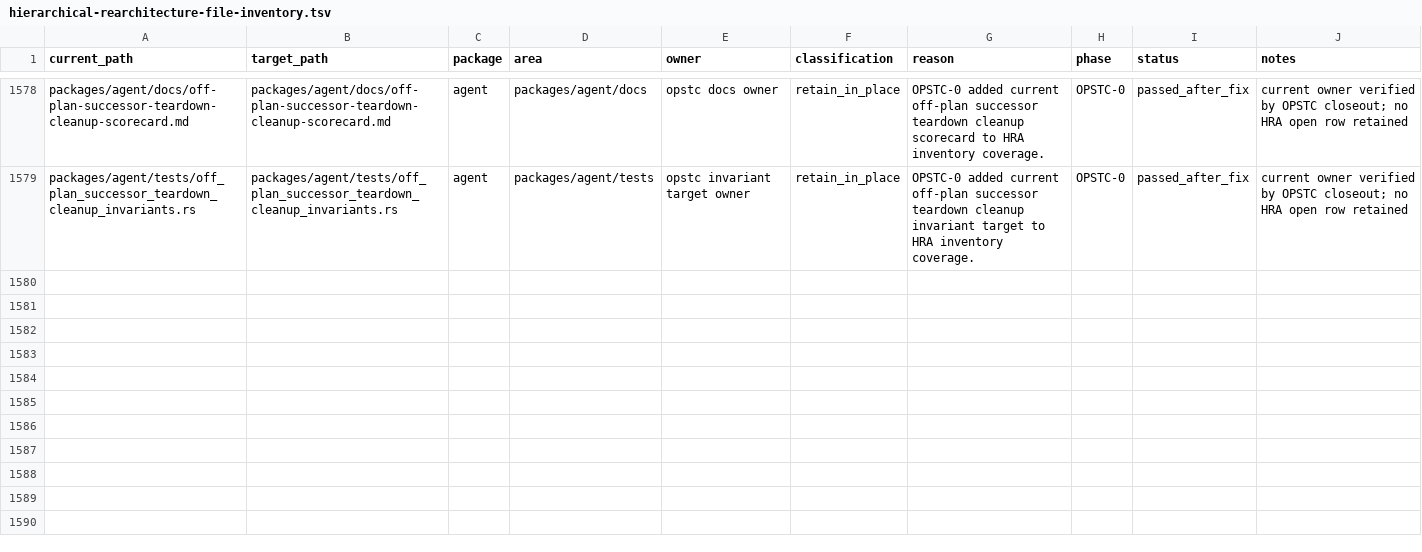
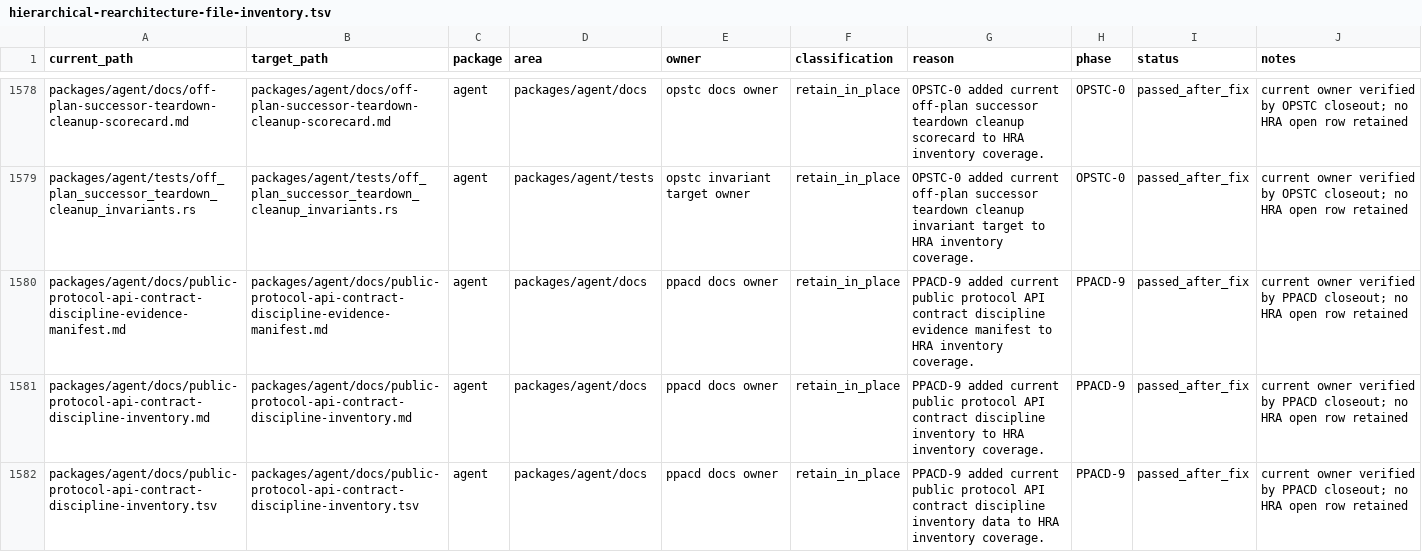
Before and after one commit to mhismail3/tron, a TSV file: packages/agent/docs/hierarchical-rearchitecture-file-inventory.tsv, drawn as a sheet; only a part is shown, gaps mark what is left out; the diff covers the shown part only; the diff names each change by its address in the sheet, - before the commit and + after, or states it on an @@ line.

```diff
--- a/packages/agent/docs/hierarchical-rearchitecture-file-inventory.tsv
+++ b/packages/agent/docs/hierarchical-rearchitecture-file-inventory.tsv
+row 1580: packages/agent/docs/public-protocol-api-contract-discipline-evidence-manifest.md | packages/agent/docs/public-protocol-api-contract-discipline-evidence-manifest.md | agent | packages/agent/docs | ppacd docs owner | retain_in_place | PPACD-9 added current public protocol API contract discipline evidence manifest to HRA inventory coverage. | PPACD-9 | passed_after_fix | current owner verified by PPACD closeout; no HRA open row retained
+row 1581: packages/agent/docs/public-protocol-api-contract-discipline-inventory.md | packages/agent/docs/public-protocol-api-contract-discipline-inventory.md | agent | packages/agent/docs | ppacd docs owner | retain_in_place | PPACD-9 added current public protocol API contract discipline inventory to HRA inventory coverage. | PPACD-9 | passed_after_fix | current owner verified by PPACD closeout; no HRA open row retained
+row 1582: packages/agent/docs/public-protocol-api-contract-discipline-inventory.tsv | packages/agent/docs/public-protocol-api-contract-discipline-inventory.tsv | agent | packages/agent/docs | ppacd docs owner | retain_in_place | PPACD-9 added current public protocol API contract discipline inventory data to HRA inventory coverage. | PPACD-9 | passed_after_fix | current owner verified by PPACD closeout; no HRA open row retained
```
Also changed, not shown: 3 added rows elsewhere in this file, packages/agent/docs/hierarchical-rearchitecture-current-ownership-map.tsv, packages/agent/docs/primitive-code-cleanup-file-inventory.tsv, 25 other files.
